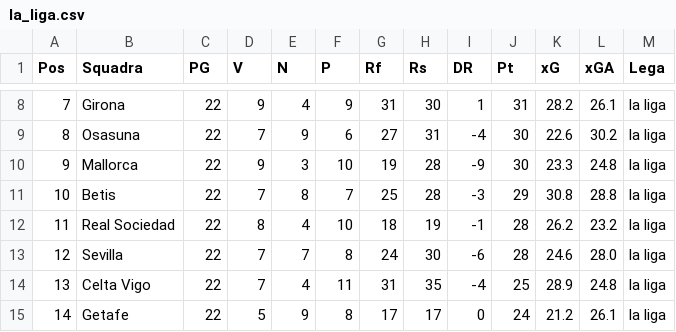
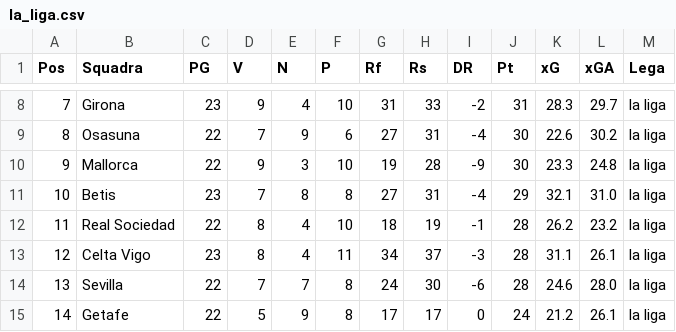
Before and after one commit to fumaghe/Bet_Website, a CSV file: public/data/standings/la_liga.csv, drawn as a sheet; only a part is shown, gaps mark what is left out; the diff covers the shown part only.

```diff
--- a/public/data/standings/la_liga.csv
+++ b/public/data/standings/la_liga.csv
@@ -8,8 +8,8 @@
-7,Girona,22,9,4,9,31,30,1,31,28.2,26.1,la liga
+7,Girona,23,9,4,10,31,33,-2,31,28.3,29.7,la liga
 8,Osasuna,22,7,9,6,27,31,-4,30,22.6,30.2,la liga
 9,Mallorca,22,9,3,10,19,28,-9,30,23.3,24.8,la liga
-10,Betis,22,7,8,7,25,28,-3,29,30.8,28.8,la liga
+10,Betis,23,7,8,8,27,31,-4,29,32.1,31.0,la liga
 11,Real Sociedad,22,8,4,10,18,19,-1,28,26.2,23.2,la liga
-12,Sevilla,22,7,7,8,24,30,-6,28,24.6,28.0,la liga
-13,Celta Vigo,22,7,4,11,31,35,-4,25,28.9,24.8,la liga
+12,Celta Vigo,23,8,4,11,34,37,-3,28,31.1,26.1,la liga
+13,Sevilla,22,7,7,8,24,30,-6,28,24.6,28.0,la liga
 14,Getafe,22,5,9,8,17,17,0,24,21.2,26.1,la liga
```
Also changed, not shown: 37 edited cells elsewhere in this file, public/data/players/matches.csv, public/data/players/matches_season.csv, 3 other files.
